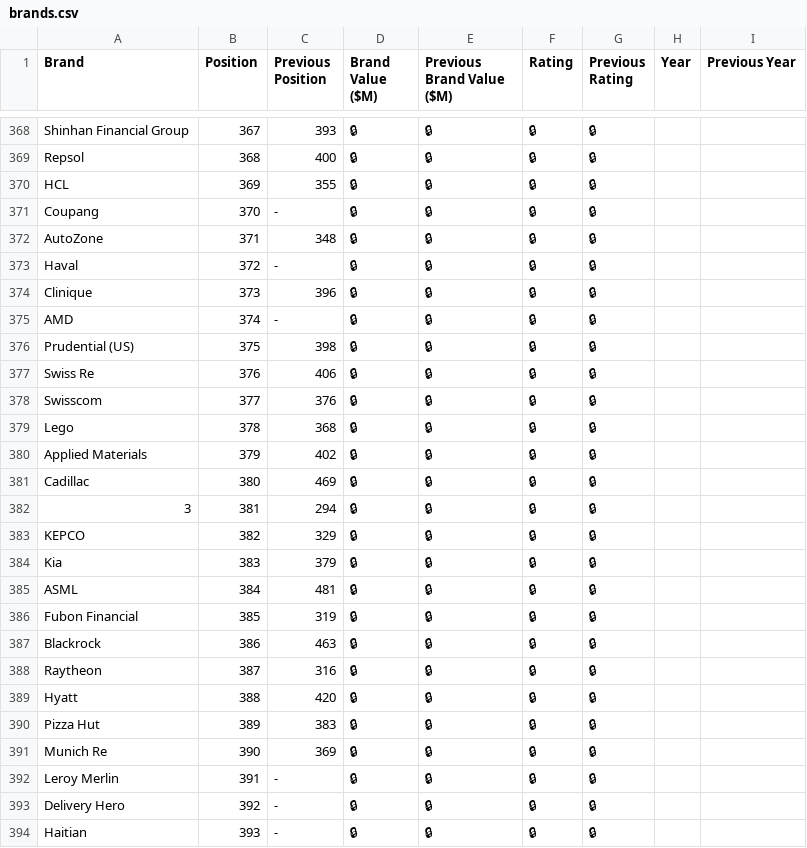
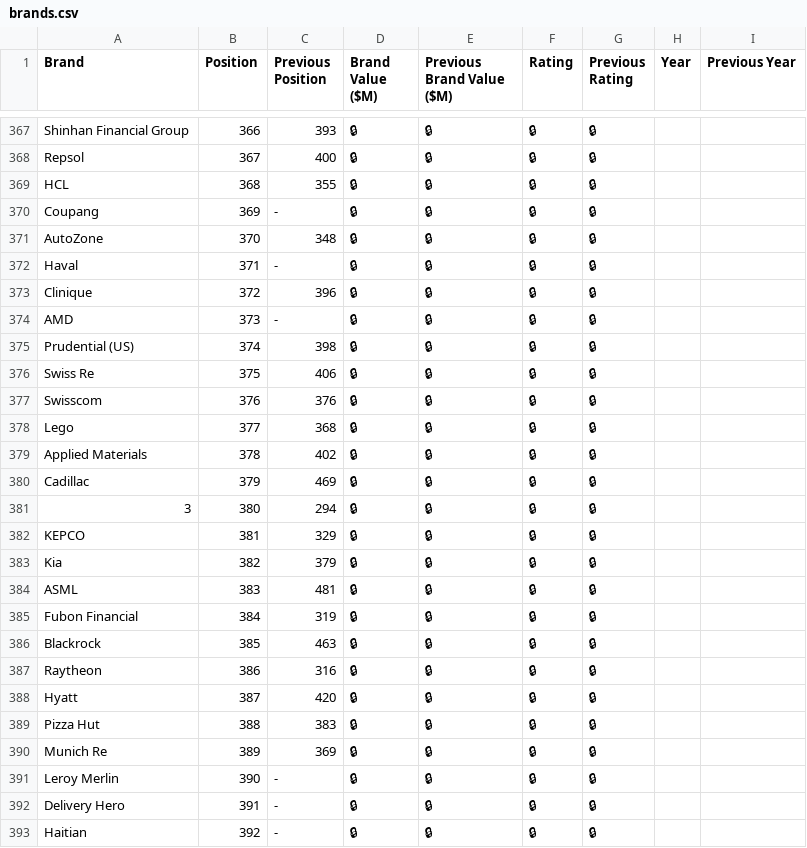
Before and after one commit to fabcotech/dappy-reserved-domains, a CSV file: brands.csv, drawn as a sheet; only a part is shown, gaps mark what is left out; the diff covers the shown part only.

```diff
--- a/brands.csv
+++ b/brands.csv
@@ -368,27 +367,27 @@
-"Shinhan Financial Group",367,393,"🔒","🔒","🔒","🔒",,
-"Repsol",368,400,"🔒","🔒","🔒","🔒",,
-"HCL",369,355,"🔒","🔒","🔒","🔒",,
-"Coupang",370,"-","🔒","🔒","🔒","🔒",,
-"AutoZone",371,348,"🔒","🔒","🔒","🔒",,
-"Haval",372,"-","🔒","🔒","🔒","🔒",,
-"Clinique",373,396,"🔒","🔒","🔒","🔒",,
-"AMD",374,"-","🔒","🔒","🔒","🔒",,
-"Prudential (US)",375,398,"🔒","🔒","🔒","🔒",,
-"Swiss Re",376,406,"🔒","🔒","🔒","🔒",,
-"Swisscom",377,376,"🔒","🔒","🔒","🔒",,
-"Lego",378,368,"🔒","🔒","🔒","🔒",,
-"Applied Materials",379,402,"🔒","🔒","🔒","🔒",,
-"Cadillac",380,469,"🔒","🔒","🔒","🔒",,
-"3",381,294,"🔒","🔒","🔒","🔒",,
-"KEPCO",382,329,"🔒","🔒","🔒","🔒",,
-"Kia",383,379,"🔒","🔒","🔒","🔒",,
-"ASML",384,481,"🔒","🔒","🔒","🔒",,
-"Fubon Financial",385,319,"🔒","🔒","🔒","🔒",,
-"Blackrock",386,463,"🔒","🔒","🔒","🔒",,
-"Raytheon",387,316,"🔒","🔒","🔒","🔒",,
-"Hyatt",388,420,"🔒","🔒","🔒","🔒",,
-"Pizza Hut",389,383,"🔒","🔒","🔒","🔒",,
-"Munich Re",390,369,"🔒","🔒","🔒","🔒",,
-"Leroy Merlin",391,"-","🔒","🔒","🔒","🔒",,
-"Delivery Hero",392,"-","🔒","🔒","🔒","🔒",,
-"Haitian",393,"-","🔒","🔒","🔒","🔒",,
+"Shinhan Financial Group",366,393,"🔒","🔒","🔒","🔒",,
+"Repsol",367,400,"🔒","🔒","🔒","🔒",,
+"HCL",368,355,"🔒","🔒","🔒","🔒",,
+"Coupang",369,"-","🔒","🔒","🔒","🔒",,
+"AutoZone",370,348,"🔒","🔒","🔒","🔒",,
+"Haval",371,"-","🔒","🔒","🔒","🔒",,
+"Clinique",372,396,"🔒","🔒","🔒","🔒",,
+"AMD",373,"-","🔒","🔒","🔒","🔒",,
+"Prudential (US)",374,398,"🔒","🔒","🔒","🔒",,
+"Swiss Re",375,406,"🔒","🔒","🔒","🔒",,
+"Swisscom",376,376,"🔒","🔒","🔒","🔒",,
+"Lego",377,368,"🔒","🔒","🔒","🔒",,
+"Applied Materials",378,402,"🔒","🔒","🔒","🔒",,
+"Cadillac",379,469,"🔒","🔒","🔒","🔒",,
+"3",380,294,"🔒","🔒","🔒","🔒",,
+"KEPCO",381,329,"🔒","🔒","🔒","🔒",,
+"Kia",382,379,"🔒","🔒","🔒","🔒",,
+"ASML",383,481,"🔒","🔒","🔒","🔒",,
+"Fubon Financial",384,319,"🔒","🔒","🔒","🔒",,
+"Blackrock",385,463,"🔒","🔒","🔒","🔒",,
+"Raytheon",386,316,"🔒","🔒","🔒","🔒",,
+"Hyatt",387,420,"🔒","🔒","🔒","🔒",,
+"Pizza Hut",388,383,"🔒","🔒","🔒","🔒",,
+"Munich Re",389,369,"🔒","🔒","🔒","🔒",,
+"Leroy Merlin",390,"-","🔒","🔒","🔒","🔒",,
+"Delivery Hero",391,"-","🔒","🔒","🔒","🔒",,
+"Haitian",392,"-","🔒","🔒","🔒","🔒",,
```
Also changed, not shown: 1 added row, 1 removed row and 61 edited cells elsewhere in this file, name-purses.csv, 6 other files.
